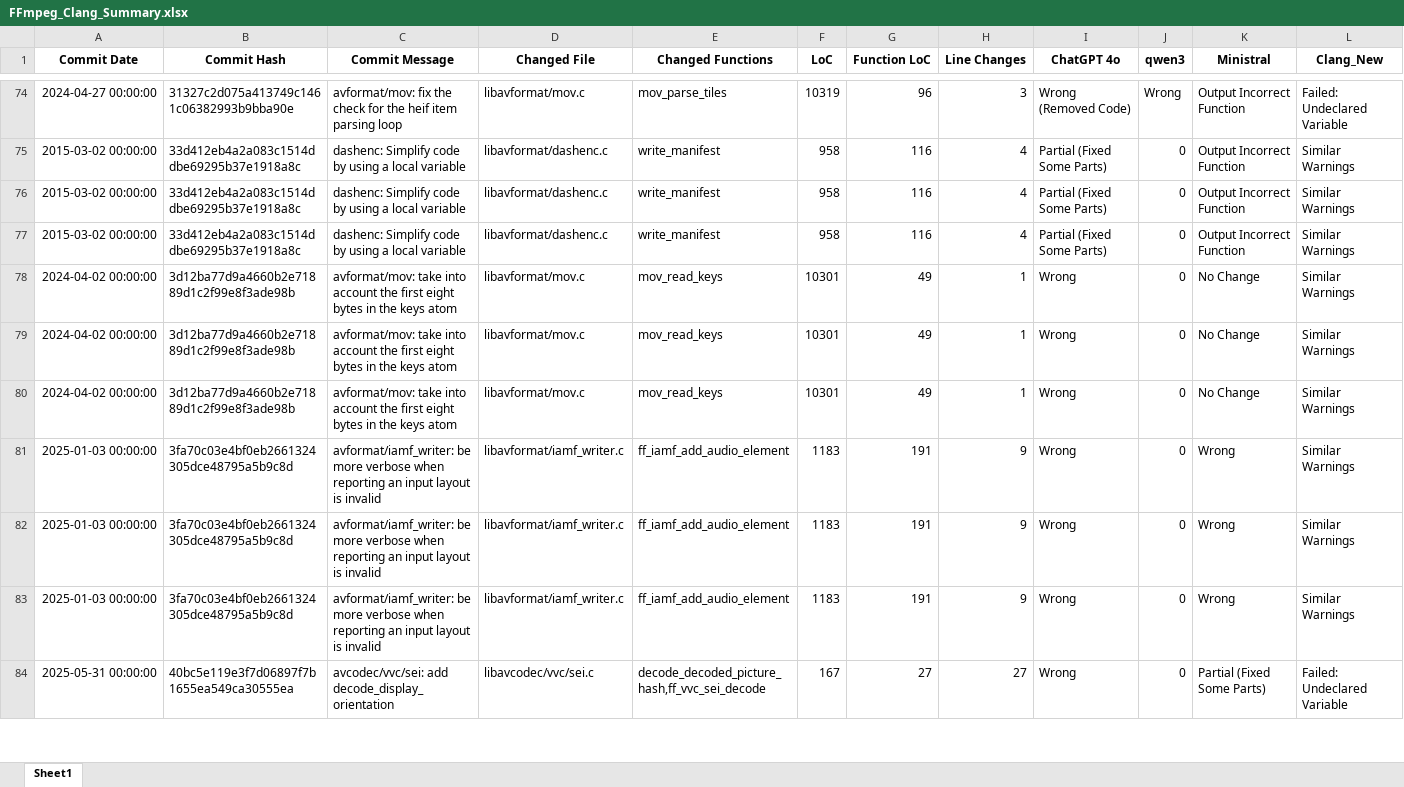
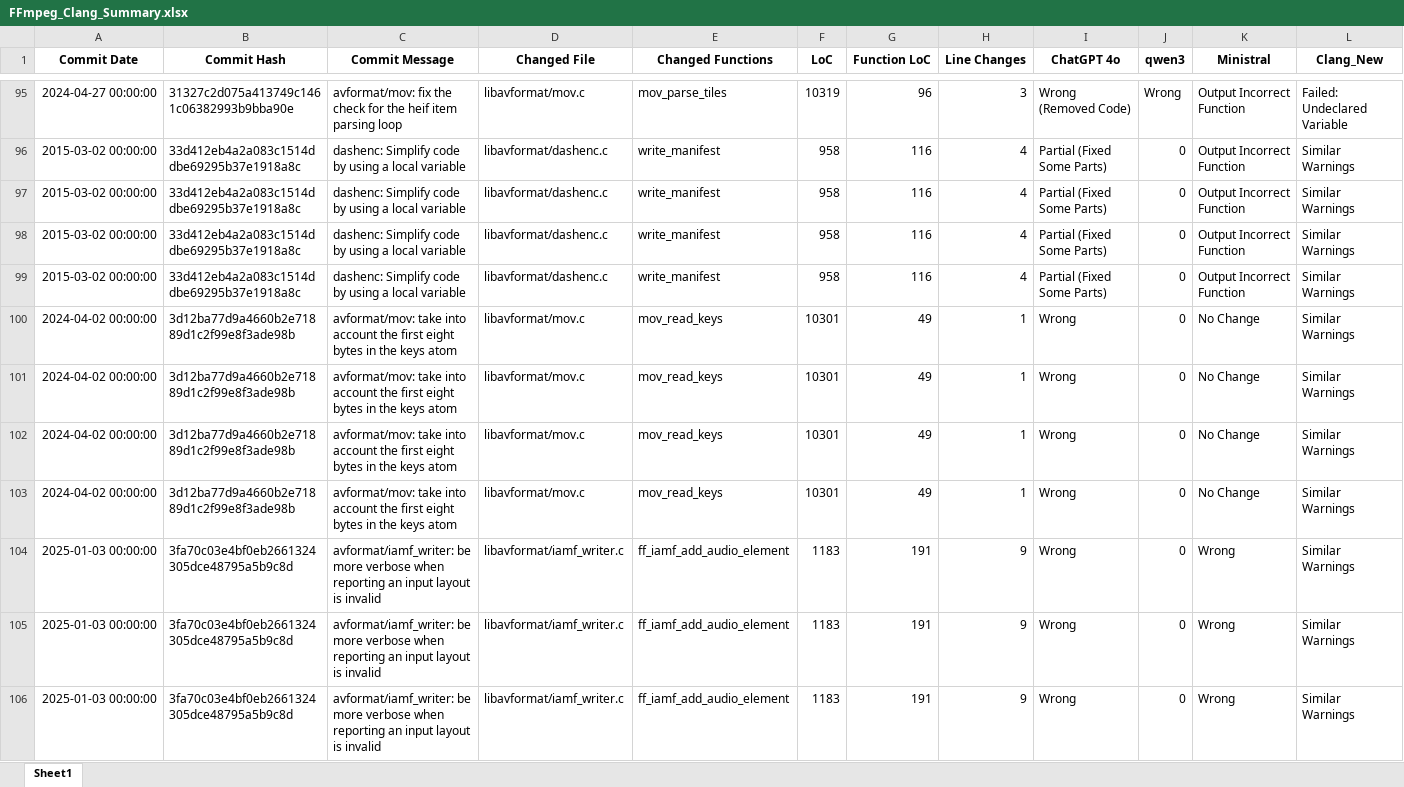
Before and after one commit to MuyeedAhmed/LLMVerification, an Excel workbook: ExcelFiles/FFmpeg_Clang_Summary.xlsx, sheet Sheet1, drawn as a sheet; only a part is shown, gaps mark what is left out; the shorter side is filled out with more unchanged rows; values as stored, in another font and other column widths than the file's, no borders; rows hold the shown columns only; the diff covers the shown part only; the diff names each change by its address in the sheet, - before the commit and + after, or states it on an @@ line.

Commit message:
Update excel files

```diff
--- a/ExcelFiles/FFmpeg_Clang_Summary.xlsx (sheet Sheet1)
+++ b/ExcelFiles/FFmpeg_Clang_Summary.xlsx (sheet Sheet1)
+row 98: 2015-03-02 00:00:00 | 33d412eb4a2a083c1514ddbe69295b37e1918a8c | dashenc: Simplify code by using a local variable | libavformat/dashenc.c | write_manifest | 958 | 116 | 4 | Partial (Fixed Some Parts) | 0 | Output Incorrect Function | Similar Warnings
+row 103: 2024-04-02 00:00:00 | 3d12ba77d9a4660b2e71889d1c2f99e8f3ade98b | avformat/mov: take into account the first eight bytes in the keys atom | libavformat/mov.c | mov_read_keys | 10301 | 49 | 1 | Wrong | 0 | No Change | Similar Warnings
```
Also changed, not shown: 62 added rows and 70 edited cells elsewhere in this sheet, ExcelFiles/FFmpeg.xlsx.
